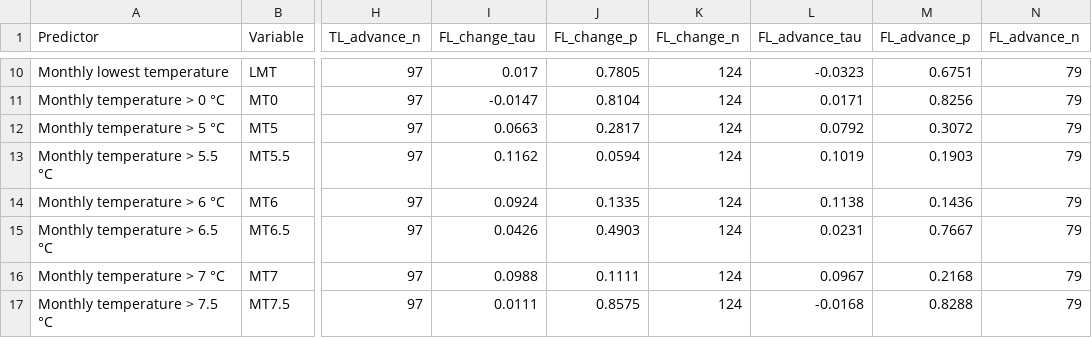
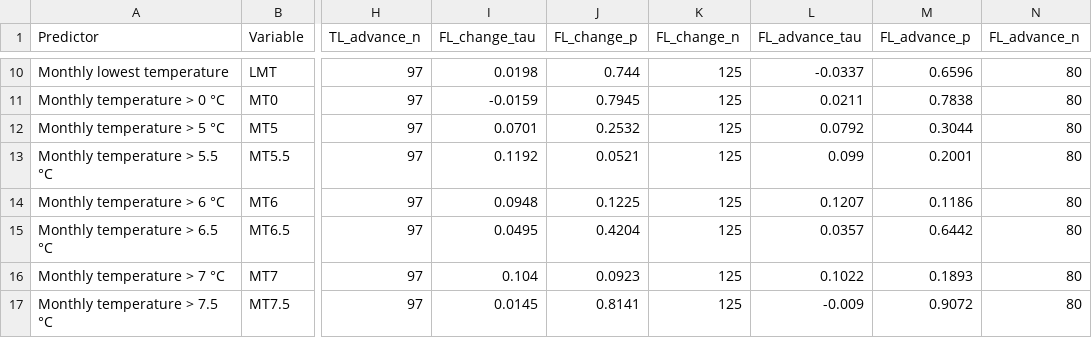
Before and after one commit to geco-nhm/Treeline_100year_study, a CSV file: output/analysis/Table2_kendall.csv, drawn as a sheet; only a part is shown, gaps mark what is left out; the diff covers the shown part only; the diff names each change by its address in the sheet, - before the commit and + after, or states it on an @@ line.

```diff
--- a/output/analysis/Table2_kendall.csv
+++ b/output/analysis/Table2_kendall.csv
-I10 (FL_change_tau): 0.017
+I10 (FL_change_tau): 0.0198
-J10 (FL_change_p): 0.7805
+J10 (FL_change_p): 0.744
-K10:K17 (FL_change_n): 124
+K10:K17 (FL_change_n): 125
-L10 (FL_advance_tau): -0.0323
+L10 (FL_advance_tau): -0.0337
-M10 (FL_advance_p): 0.6751
+M10 (FL_advance_p): 0.6596
-N10:N17 (FL_advance_n): 79
+N10:N17 (FL_advance_n): 80
-I11 (FL_change_tau): -0.0147
+I11 (FL_change_tau): -0.0159
-J11 (FL_change_p): 0.8104
+J11 (FL_change_p): 0.7945
-L11 (FL_advance_tau): 0.0171
+L11 (FL_advance_tau): 0.0211
-M11 (FL_advance_p): 0.8256
+M11 (FL_advance_p): 0.7838
-I12 (FL_change_tau): 0.0663
+I12 (FL_change_tau): 0.0701
-J12 (FL_change_p): 0.2817
+J12 (FL_change_p): 0.2532
-M12 (FL_advance_p): 0.3072
+M12 (FL_advance_p): 0.3044
-I13 (FL_change_tau): 0.1162
+I13 (FL_change_tau): 0.1192
-J13 (FL_change_p): 0.0594
+J13 (FL_change_p): 0.0521
-L13 (FL_advance_tau): 0.1019
+L13 (FL_advance_tau): 0.099
-M13 (FL_advance_p): 0.1903
+M13 (FL_advance_p): 0.2001
-I14 (FL_change_tau): 0.0924
+I14 (FL_change_tau): 0.0948
-J14 (FL_change_p): 0.1335
+J14 (FL_change_p): 0.1225
-L14 (FL_advance_tau): 0.1138
+L14 (FL_advance_tau): 0.1207
-M14 (FL_advance_p): 0.1436
+M14 (FL_advance_p): 0.1186
-I15 (FL_change_tau): 0.0426
+I15 (FL_change_tau): 0.0495
-J15 (FL_change_p): 0.4903
+J15 (FL_change_p): 0.4204
-L15 (FL_advance_tau): 0.0231
+L15 (FL_advance_tau): 0.0357
-M15 (FL_advance_p): 0.7667
+M15 (FL_advance_p): 0.6442
-I16 (FL_change_tau): 0.0988
+I16 (FL_change_tau): 0.104
-J16 (FL_change_p): 0.1111
+J16 (FL_change_p): 0.0923
-L16 (FL_advance_tau): 0.0967
+L16 (FL_advance_tau): 0.1022
-M16 (FL_advance_p): 0.2168
+M16 (FL_advance_p): 0.1893
-I17 (FL_change_tau): 0.0111
+I17 (FL_change_tau): 0.0145
-J17 (FL_change_p): 0.8575
+J17 (FL_change_p): 0.8141
-L17 (FL_advance_tau): -0.0168
+L17 (FL_advance_tau): -0.009
-M17 (FL_advance_p): 0.8288
+M17 (FL_advance_p): 0.9072
```
Also changed, not shown: 66 edited cells elsewhere in this file, output/analysis/FL_df_NoSummitSyndrome.csv, output/analysis/TFL_df_corr.csv, 16 other files.
